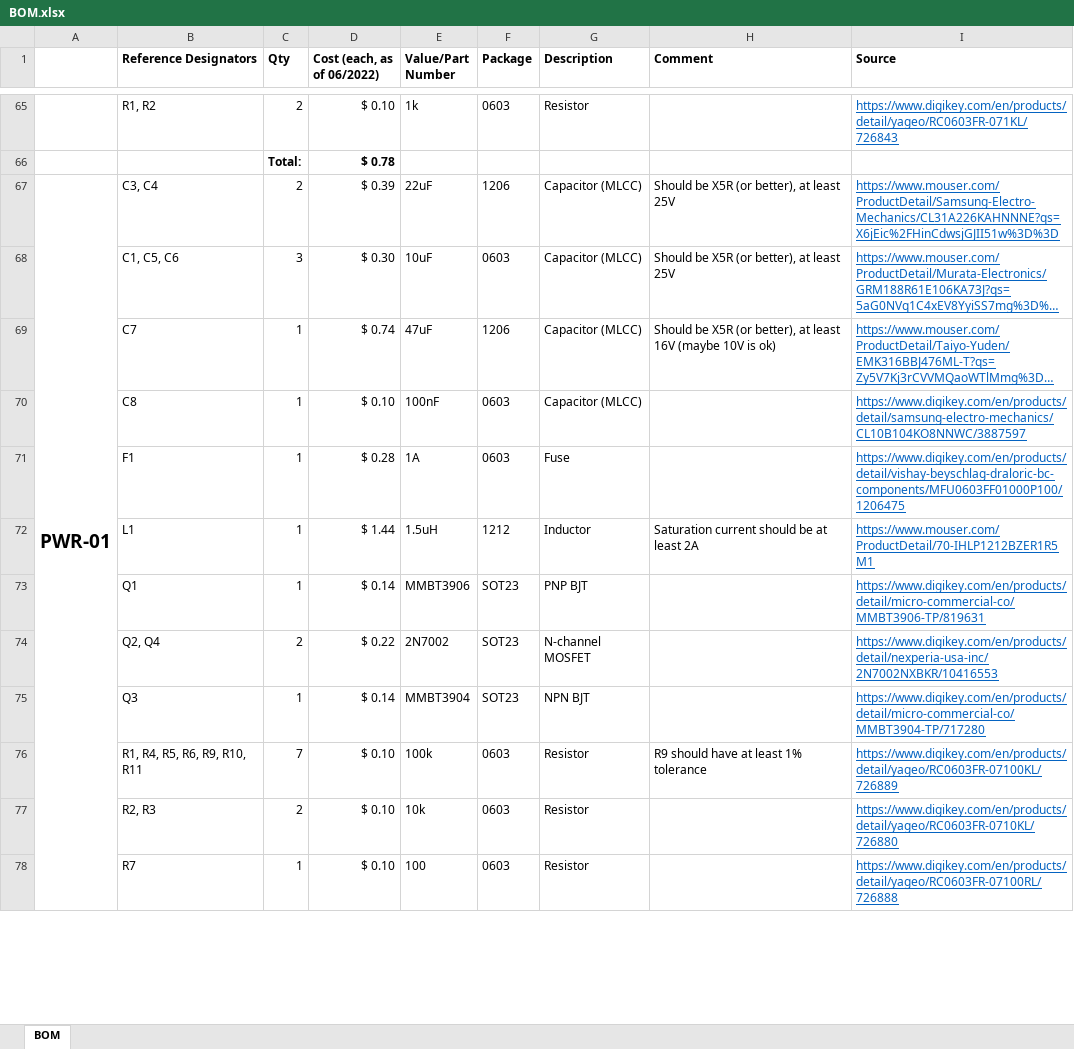
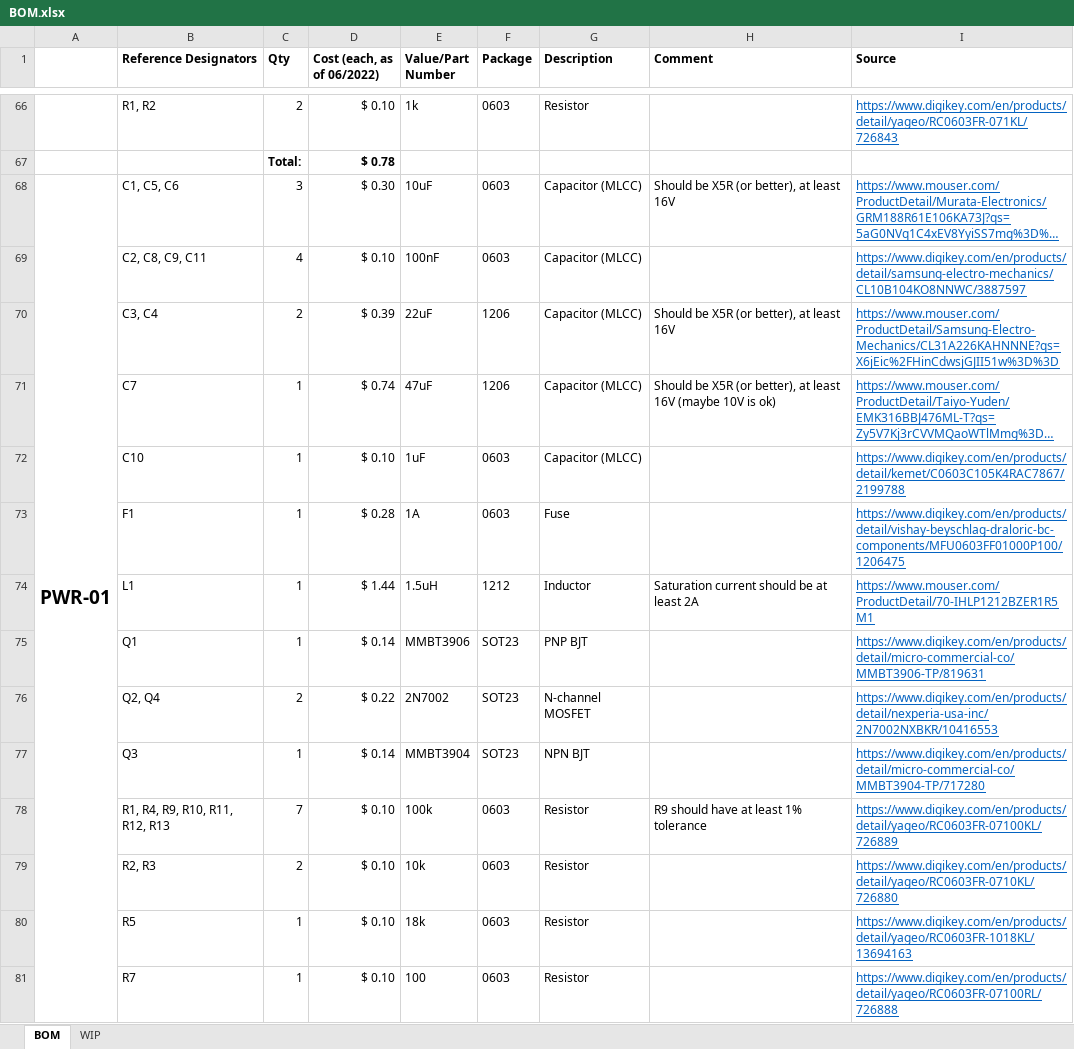
Before and after one commit to MouseBiteLabs/Game-Boy-DMG-Color, an Excel workbook: BOM.xlsx, sheet BOM, drawn as a sheet; only a part is shown, gaps mark what is left out; long unchanged cells end in …; values as stored, in another font and other column widths than the file's, no borders; removed rows and columns are numbered as before the commit, all else as after; the diff covers the shown part only; the diff names each change by its address in the sheet, - before the commit and + after, or states it on an @@ line.

Commit message:
Add files via upload

```diff
--- a/BOM.xlsx (sheet BOM)
+++ b/BOM.xlsx (sheet BOM)
+sheet tab: WIP
-row 67: PWR-01 | C3, C4 | 2 | $ 0.39 | 22uF | 1206 | Capacitor (MLCC) | Should be X5R (or better), at least 25V | https://www.mouser.com/ProductDetail/Samsung-Electro-Mechanics/CL31A226KAHNNNE?qs=X6jEic%2FHinCdwsjGJII51w%3D%3D
-A68: (empty)
+A68: PWR-01
+A68:A86 merged
-H68 (Comment): Should be X5R (or better), at least 25V
+H68 (Comment): Should be X5R (or better), at least 16V
+row 69:  | C2, C8, C9, C11 | 4 | $ 0.10 | 100nF | 0603 | Capacitor (MLCC) |  | https://www.digikey.com/en/products/detail/samsung-electro-mechanics/CL10B104KO8NNWC/3887597
+row 70:  | C3, C4 | 2 | $ 0.39 | 22uF | 1206 | Capacitor (MLCC) | Should be X5R (or better), at least 16V | https://www.mouser.com/ProductDetail/Samsung-Electro-Mechanics/CL31A226KAHNNNE?qs=X6jEic%2FHinCdwsjGJII51w%3D%3D
-B72 (Reference Designators): C8
+B72 (Reference Designators): C10
-E72 (Value/Part Number): 100nF
+E72 (Value/Part Number): 1uF
-I72 (Source): https://www.digikey.com/en/products/detail/samsung-electro-mechanics/CL10B104KO8NNWC/3887597
+I72 (Source): https://www.digikey.com/en/products/detail/kemet/C0603C105K4RAC7867/2199788
-B78 (Reference Designators): R1, R4, R5, R6, R9, R10, R11
+B78 (Reference Designators): R1, R4, R9, R10, R11, R12, R13
+row 80:  | R5 | 1 | $ 0.10 | 18k | 0603 | Resistor |  | https://www.digikey.com/en/products/detail/yageo/RC0603FR-1018KL/13694163
```
Also changed, not shown: 1 added row, 19 removed rows, 2 moved rows and 39 edited cells elsewhere in this sheet, formulas that keep their value.
